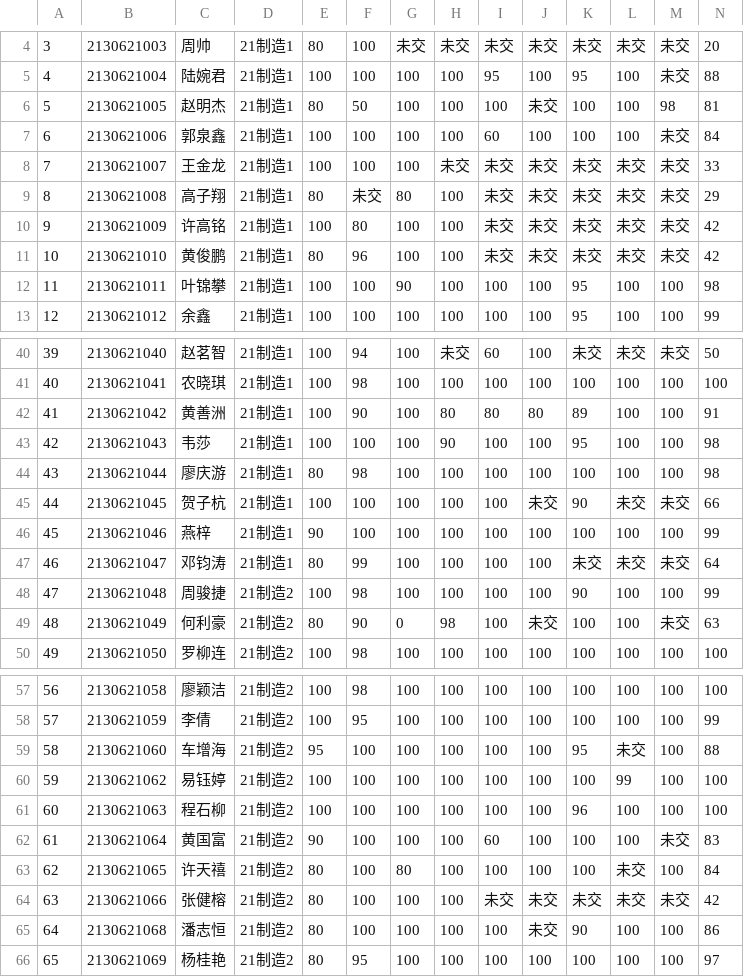
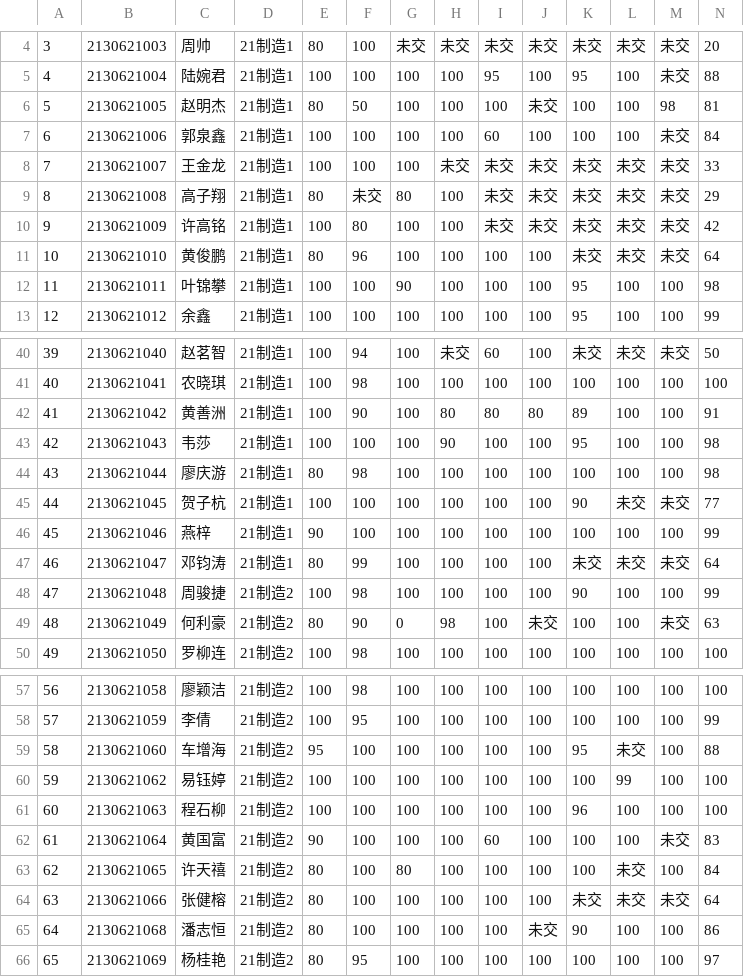
Before and after one commit to wangliang1989/2022spring, a CSV file: homework/作业成绩_制造.csv, drawn as a sheet; only a part is shown, gaps mark what is left out.

```diff
--- a/homework/作业成绩_制造.csv
+++ b/homework/作业成绩_制造.csv
@@ -10,3 +10,3 @@
 9,2130621009,许高铭,21制造1,100,80,100,100,未交,未交,未交,未交,未交,42
-10,2130621010,黄俊鹏,21制造1,80,96,100,100,未交,未交,未交,未交,未交,42
+10,2130621010,黄俊鹏,21制造1,80,96,100,100,100,100,未交,未交,未交,64
 11,2130621011,叶锦攀,21制造1,100,100,90,100,100,100,95,100,100,98
@@ -44,3 +44,3 @@
 43,2130621044,廖庆游,21制造1,80,98,100,100,100,100,100,100,100,98
-44,2130621045,贺子杭,21制造1,100,100,100,100,100,未交,90,未交,未交,66
+44,2130621045,贺子杭,21制造1,100,100,100,100,100,100,90,未交,未交,77
 45,2130621046,燕梓,21制造1,90,100,100,100,100,100,100,100,100,99
@@ -63,3 +63,3 @@
 62,2130621065,许天禧,21制造2,80,100,80,100,100,100,100,未交,100,84
-63,2130621066,张健榕,21制造2,80,100,100,100,未交,未交,未交,未交,未交,42
+63,2130621066,张健榕,21制造2,80,100,100,100,100,100,未交,未交,未交,64
 64,2130621068,潘志恒,21制造2,80,100,100,100,100,未交,90,100,100,86
```
Also changed, not shown: homework/作业成绩_数据.csv, homework/作业成绩_机械.csv, 6 other files.
